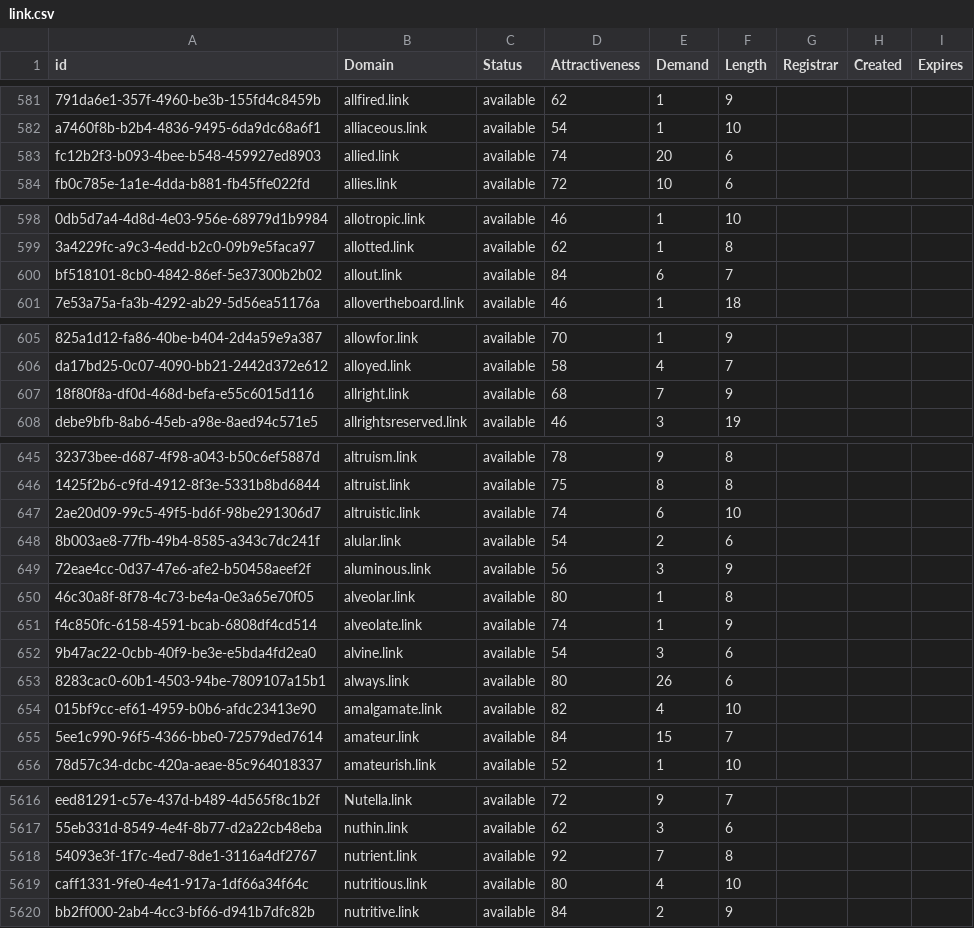
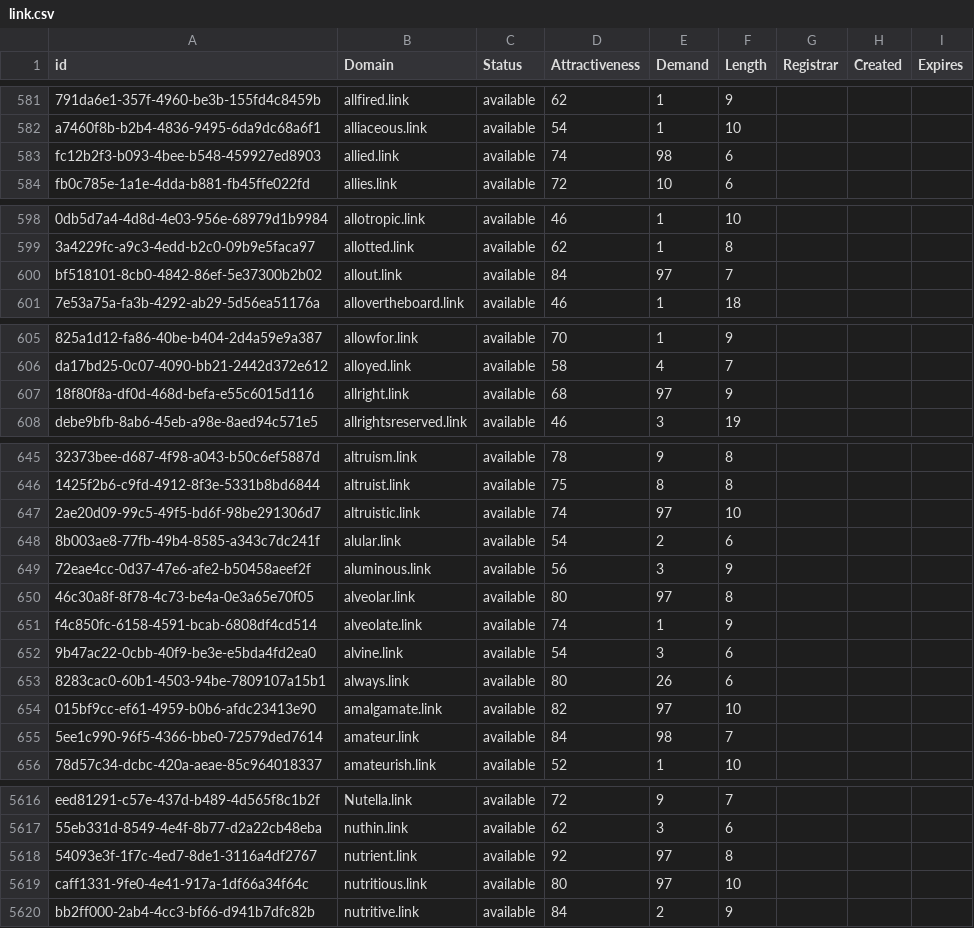
Before and after one commit to UniqueDomains/link-oneword-domains, a CSV file: link.csv, drawn as a sheet; only a part is shown, gaps mark what is left out; the diff covers the shown part only; the diff names each change by its address in the sheet, - before the commit and + after, or states it on an @@ line.

```diff
--- a/link.csv
+++ b/link.csv
-E583 (Demand): 20
+E583 (Demand): 98
-E600 (Demand): 6
+E600 (Demand): 97
-E607 (Demand): 7
+E607 (Demand): 97
-E647 (Demand): 6
+E647 (Demand): 97
-E650 (Demand): 1
+E650 (Demand): 97
-E654 (Demand): 4
+E654 (Demand): 97
-E655 (Demand): 15
+E655 (Demand): 98
-E5618 (Demand): 7
+E5618 (Demand): 97
-E5619 (Demand): 4
+E5619 (Demand): 97
```
Also changed, not shown: 39 edited cells elsewhere in this file, 1 other file.
